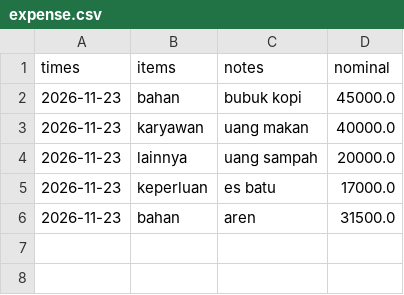
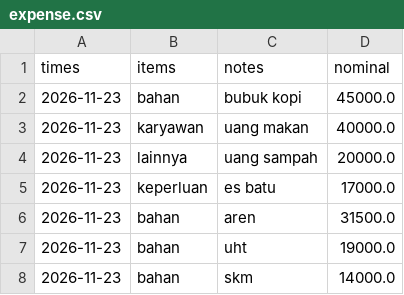
Before and after one commit to Myanaa-hl/Cashier-project, a CSV file: expense.csv, drawn as a sheet; the diff names each change by its address in the sheet, - before the commit and + after, or states it on an @@ line.

Commit message:
exp

```diff
--- a/expense.csv
+++ b/expense.csv
+row 7: 2026-11-23 | bahan | uht | 19000.0
+row 8: 2026-11-23 | bahan | skm | 14000.0
```
